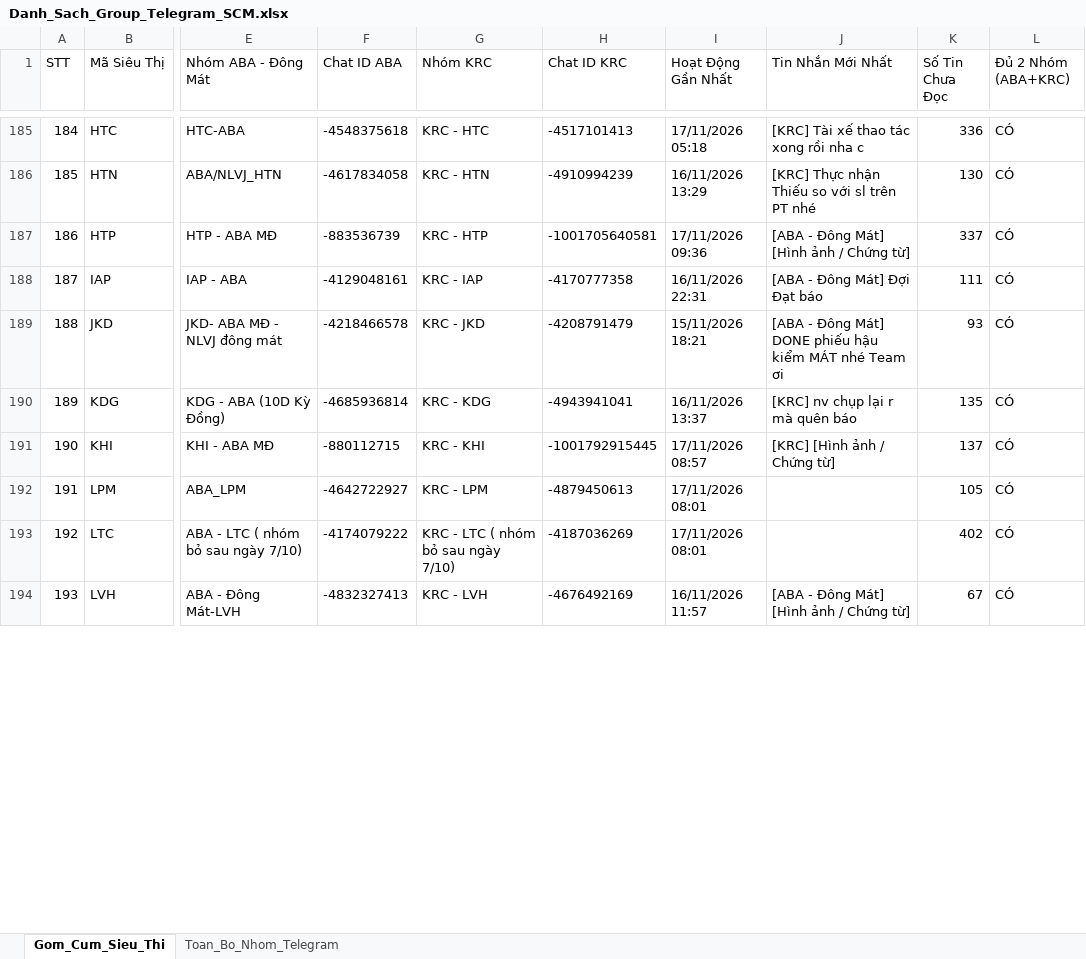
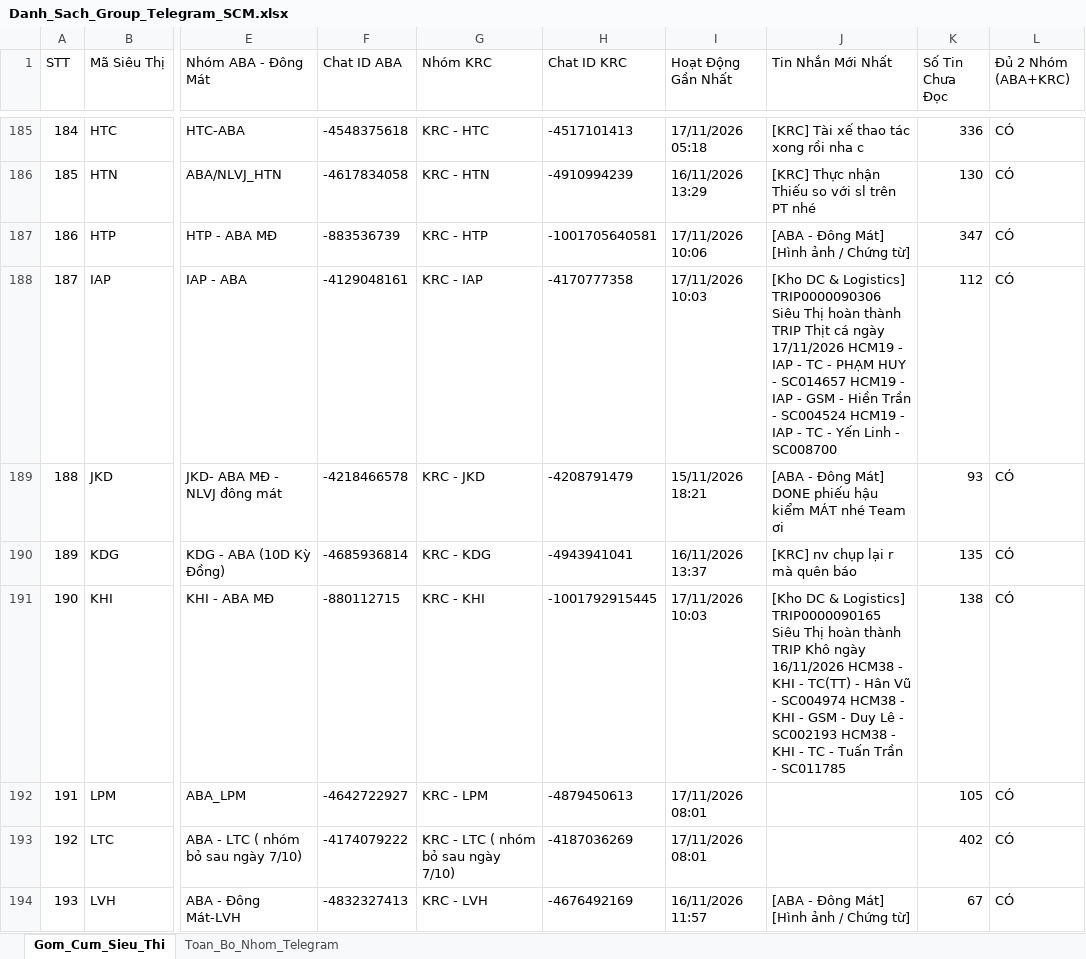
Before and after one commit to aresphamha/Doi_Soat_Dong_Mat, an Excel workbook: Danh_Sach_Group_Telegram_SCM.xlsx, sheet Gom_Cum_Sieu_Thi, drawn as a sheet; only a part is shown, gaps mark what is left out; values as stored, in another font and other column widths than the file's, no borders; the diff covers the shown part only; the diff names each change by its address in the sheet, - before the commit and + after, or states it on an @@ line.

```diff
--- a/Danh_Sach_Group_Telegram_SCM.xlsx (sheet Gom_Cum_Sieu_Thi)
+++ b/Danh_Sach_Group_Telegram_SCM.xlsx (sheet Gom_Cum_Sieu_Thi)
-I187 (Hoạt Động Gần Nhất): 17/11/2026 09:36
+I187 (Hoạt Động Gần Nhất): 17/11/2026 10:06
-K187 (Số Tin Chưa Đọc): 337
+K187 (Số Tin Chưa Đọc): 347
-I188 (Hoạt Động Gần Nhất): 16/11/2026 22:31
+I188 (Hoạt Động Gần Nhất): 17/11/2026 10:03
-J188 (Tin Nhắn Mới Nhất): [ABA - Đông Mát] Đợi Đạt báo
+J188 (Tin Nhắn Mới Nhất): [Kho DC & Logistics] TRIP0000090306 Siêu Thị hoàn thành TRIP Thịt cá ngày 17/11/2026 HCM19 - IAP - TC - PHẠM HUY - SC014657 HCM19 - IAP - GSM - Hiền Trần - SC004524 HCM19 - IAP - TC - Yến Linh - SC008700
-K188 (Số Tin Chưa Đọc): 111
+K188 (Số Tin Chưa Đọc): 112
-I191 (Hoạt Động Gần Nhất): 17/11/2026 08:57
+I191 (Hoạt Động Gần Nhất): 17/11/2026 10:03
-J191 (Tin Nhắn Mới Nhất): [KRC] [Hình ảnh / Chứng từ]
+J191 (Tin Nhắn Mới Nhất): [Kho DC & Logistics] TRIP0000090165 Siêu Thị hoàn thành TRIP Khô ngày 16/11/2026 HCM38 - KHI - TC(TT) - Hân Vũ - SC004974 HCM38 - KHI - GSM - Duy Lê - SC002193 HCM38 - KHI - TC - Tuấn Trần - SC011785
-K191 (Số Tin Chưa Đọc): 137
+K191 (Số Tin Chưa Đọc): 138
```
Also changed, not shown: 249 edited cells elsewhere in this sheet, sheet Toan_Bo_Nhom_Telegram, 5 other files.
